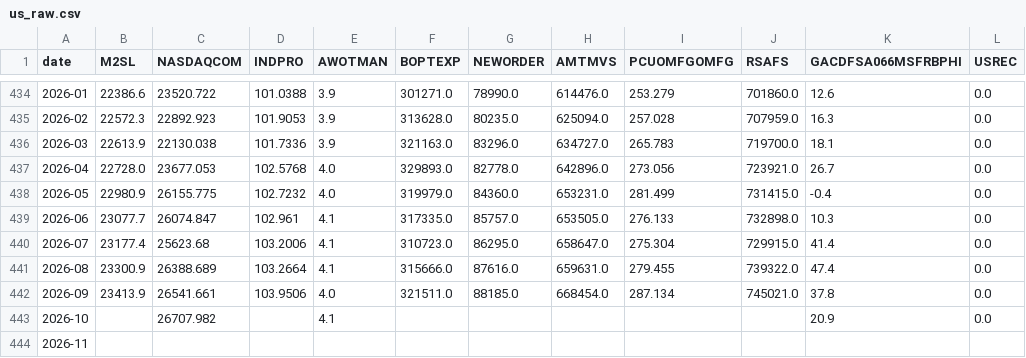
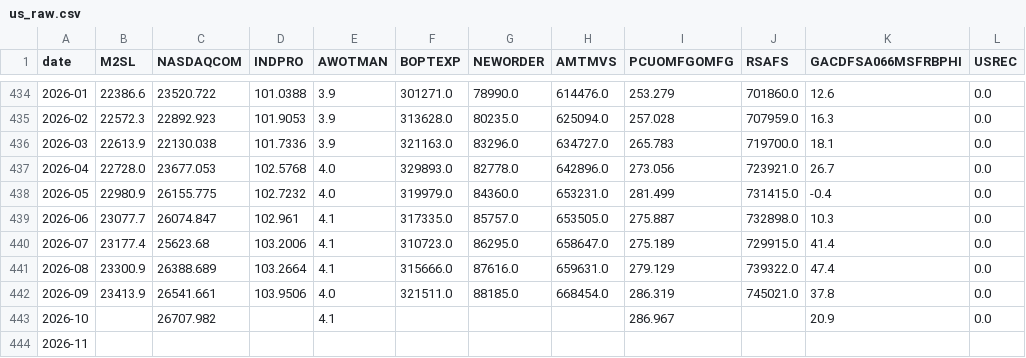
Before and after one commit to ppc1004/Taiwan-U.S.-Economic-Indicators, a CSV file: data/us_raw.csv, drawn as a sheet; only a part is shown, gaps mark what is left out.

```diff
--- a/data/us_raw.csv
+++ b/data/us_raw.csv
@@ -438,7 +438,7 @@ date,M2SL,NASDAQCOM,INDPRO,AWOTMAN,BOPTEXP,NEWORDER,AMTMVS,PCUOMFGOMFG,RSAFS,GAC
 2026-05,22980.9,26155.775,102.7232,4.0,319979.0,84360.0,653231.0,281.499,731415.0,-0.4,0.0
-2026-06,23077.7,26074.847,102.961,4.1,317335.0,85757.0,653505.0,276.133,732898.0,10.3,0.0
-2026-07,23177.4,25623.68,103.2006,4.1,310723.0,86295.0,658647.0,275.304,729915.0,41.4,0.0
-2026-08,23300.9,26388.689,103.2664,4.1,315666.0,87616.0,659631.0,279.455,739322.0,47.4,0.0
-2026-09,23413.9,26541.661,103.9506,4.0,321511.0,88185.0,668454.0,287.134,745021.0,37.8,0.0
-2026-10,,26707.982,,4.1,,,,,,20.9,0.0
+2026-06,23077.7,26074.847,102.961,4.1,317335.0,85757.0,653505.0,275.887,732898.0,10.3,0.0
+2026-07,23177.4,25623.68,103.2006,4.1,310723.0,86295.0,658647.0,275.189,729915.0,41.4,0.0
+2026-08,23300.9,26388.689,103.2664,4.1,315666.0,87616.0,659631.0,279.129,739322.0,47.4,0.0
+2026-09,23413.9,26541.661,103.9506,4.0,321511.0,88185.0,668454.0,286.319,745021.0,37.8,0.0
+2026-10,,26707.982,,4.1,,,,286.967,,20.9,0.0
 2026-11,,,,,,,,,,,
```
Also changed, not shown: 1 other file.
